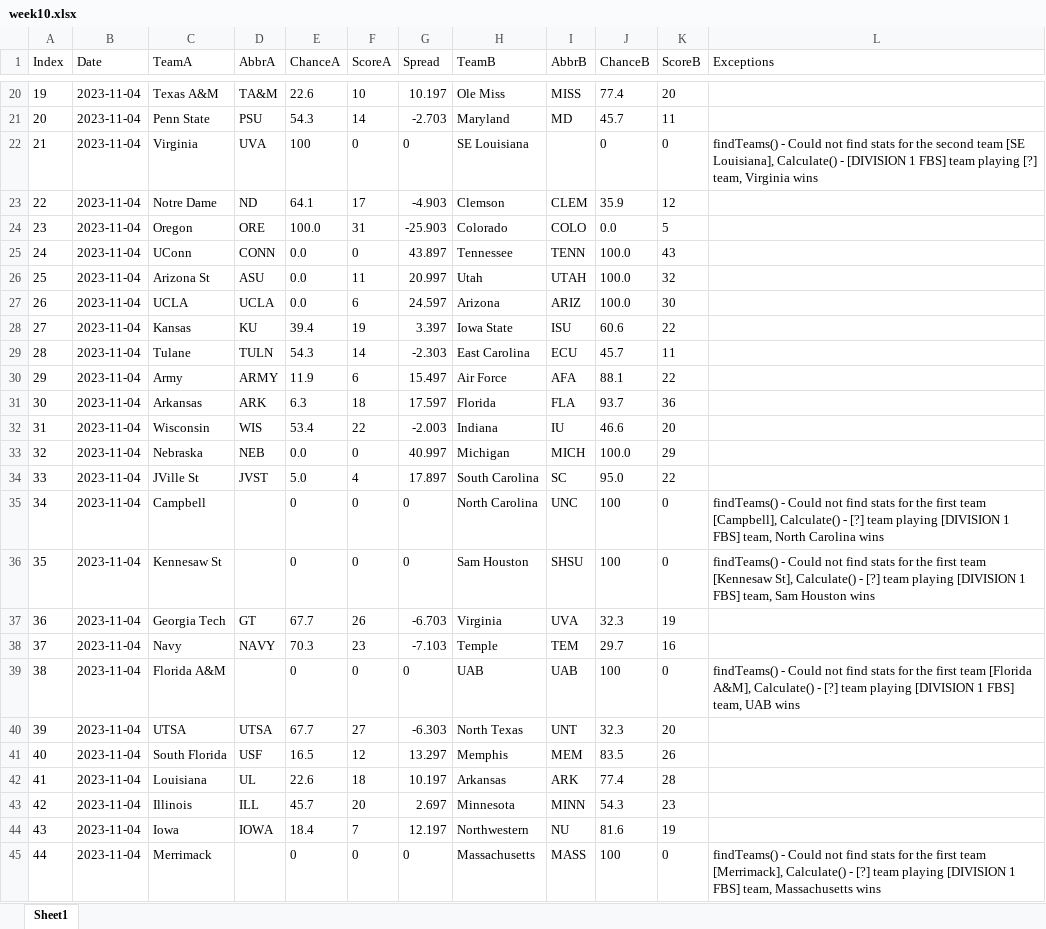
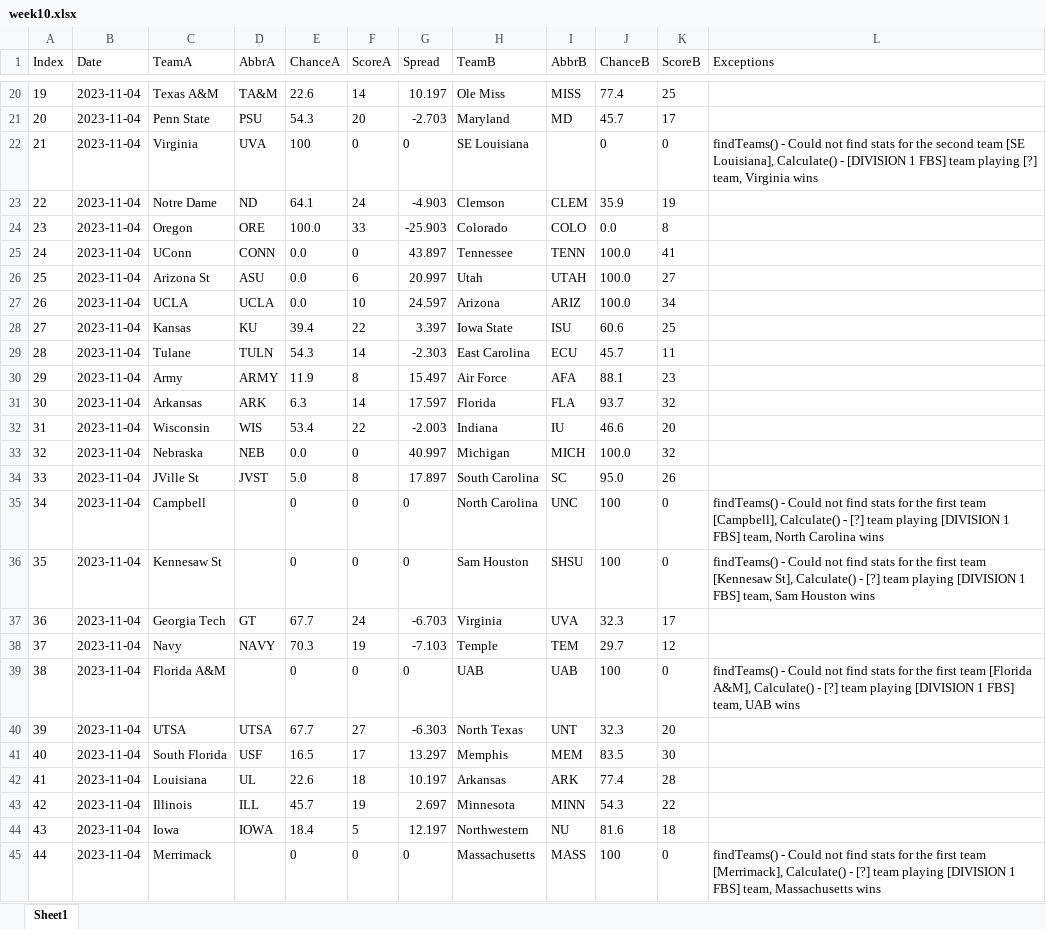
Before and after one commit to meprogrammerguy/pyBlitz, an Excel workbook: predict/2023/saved/week10.xlsx, sheet Sheet1, drawn as a sheet; only a part is shown, gaps mark what is left out; values as stored, in another font and other column widths than the file's, no borders; the diff covers the shown part only; the diff names each change by its address in the sheet, - before the commit and + after, or states it on an @@ line.

```diff
--- a/predict/2023/saved/week10.xlsx (sheet Sheet1)
+++ b/predict/2023/saved/week10.xlsx (sheet Sheet1)
-F20 (ScoreA): 10
+F20 (ScoreA): 14
-K20 (ScoreB): 20
+K20 (ScoreB): 25
-F21 (ScoreA): 14
+F21 (ScoreA): 20
-K21 (ScoreB): 11
+K21 (ScoreB): 17
-F23 (ScoreA): 17
+F23 (ScoreA): 24
-K23 (ScoreB): 12
+K23 (ScoreB): 19
-F24 (ScoreA): 31
+F24 (ScoreA): 33
-K24 (ScoreB): 5
+K24 (ScoreB): 8
-K25 (ScoreB): 43
+K25 (ScoreB): 41
-F26 (ScoreA): 11
+F26 (ScoreA): 6
-K26 (ScoreB): 32
+K26 (ScoreB): 27
-F27 (ScoreA): 6
+F27 (ScoreA): 10
-K27 (ScoreB): 30
+K27 (ScoreB): 34
-F28 (ScoreA): 19
+F28 (ScoreA): 22
-K28 (ScoreB): 22
+K28 (ScoreB): 25
-F30 (ScoreA): 6
+F30 (ScoreA): 8
-K30 (ScoreB): 22
+K30 (ScoreB): 23
-F31 (ScoreA): 18
+F31 (ScoreA): 14
-K31 (ScoreB): 36
+K31 (ScoreB): 32
-K33 (ScoreB): 29
+K33 (ScoreB): 32
-F34 (ScoreA): 4
+F34 (ScoreA): 8
-K34 (ScoreB): 22
+K34 (ScoreB): 26
-F37 (ScoreA): 26
+F37 (ScoreA): 24
-K37 (ScoreB): 19
+K37 (ScoreB): 17
-F38 (ScoreA): 23
+F38 (ScoreA): 19
-K38 (ScoreB): 16
+K38 (ScoreB): 12
-F41 (ScoreA): 12
+F41 (ScoreA): 17
-K41 (ScoreB): 26
+K41 (ScoreB): 30
-F43 (ScoreA): 20
+F43 (ScoreA): 19
-K43 (ScoreB): 23
+K43 (ScoreB): 22
-F44 (ScoreA): 7
+F44 (ScoreA): 5
-K44 (ScoreB): 19
+K44 (ScoreB): 18
```
Also changed, not shown: 79 edited cells elsewhere in this sheet, data/bornpowerindex.xlsx, data/stats.xlsx, 25 other files.
